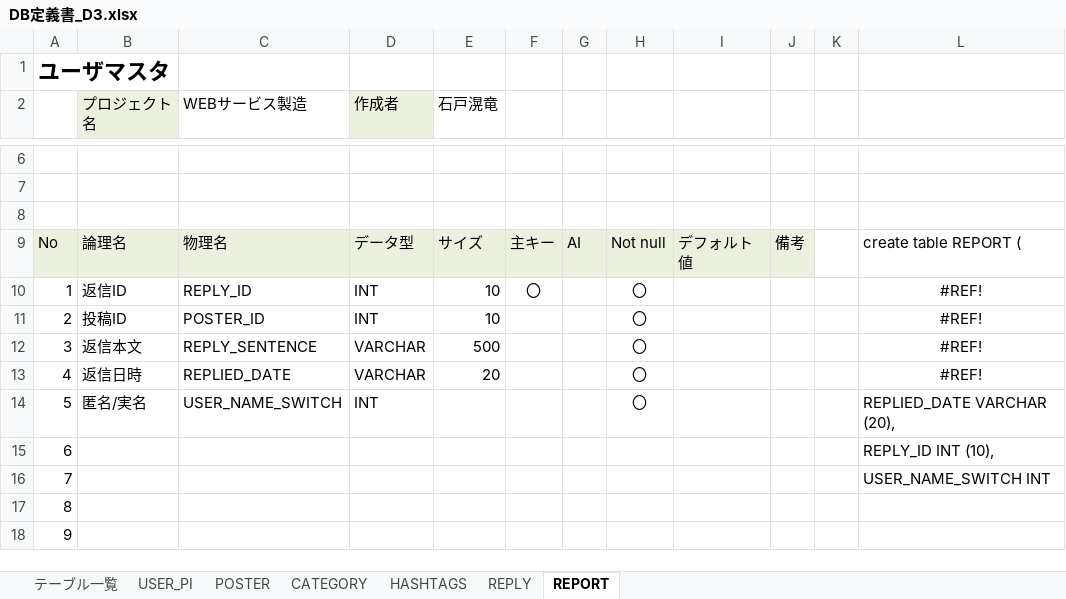
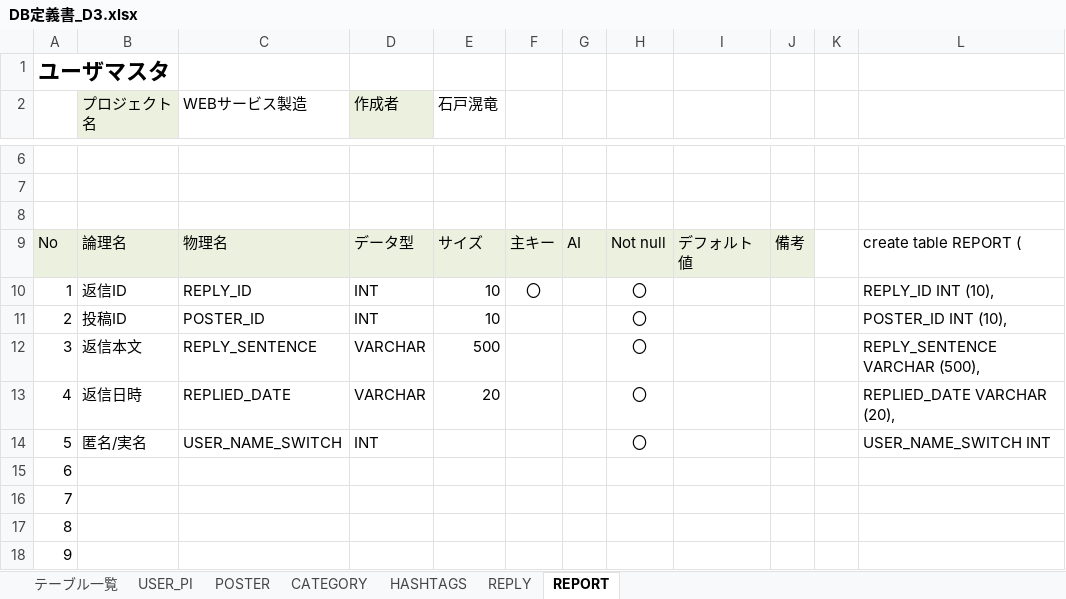
Before and after one commit to dojo2023/D-3, an Excel workbook: doc/DB定義書_D3.xlsx, sheet REPORT, drawn as a sheet; only a part is shown, gaps mark what is left out; values as stored, in another font and other column widths than the file's, no borders; the diff names each change by its address in the sheet, - before the commit and + after, or states it on an @@ line.

Commit message:
DB修正　川口

```diff
--- a/doc/DB定義書_D3.xlsx (sheet REPORT)
+++ b/doc/DB定義書_D3.xlsx (sheet REPORT)
-L10: #REF!
+L10: REPLY_ID INT (10),
-L10:L13 alignment: center
+L10:L13 alignment: left
-L11: #REF!
+L11: POSTER_ID INT (10),
-L12: #REF!
+L12: REPLY_SENTENCE VARCHAR (500),
-L13: #REF!
+L13: REPLIED_DATE VARCHAR (20),
-L14: REPLIED_DATE VARCHAR (20),
+L14: USER_NAME_SWITCH INT
-L15: REPLY_ID INT (10),
+L15: (empty)
-L16: USER_NAME_SWITCH INT
+L16: (empty)
```
Also changed, not shown: sheet REPLY.
